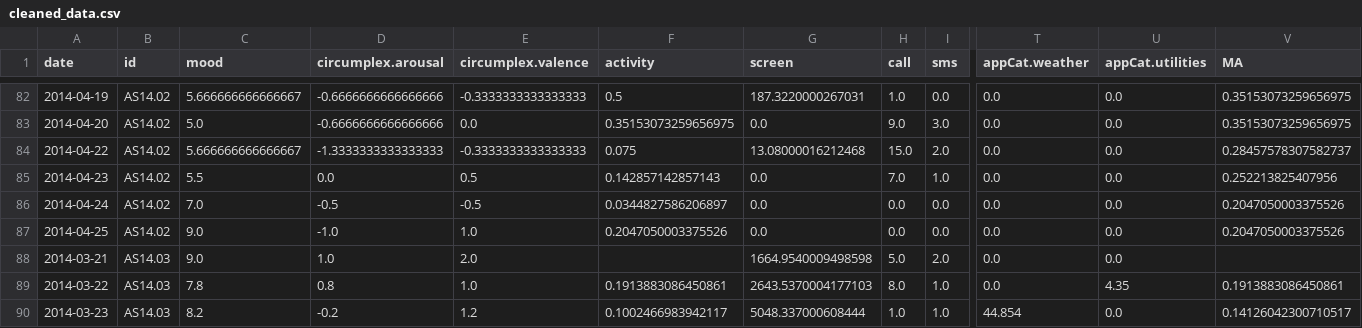
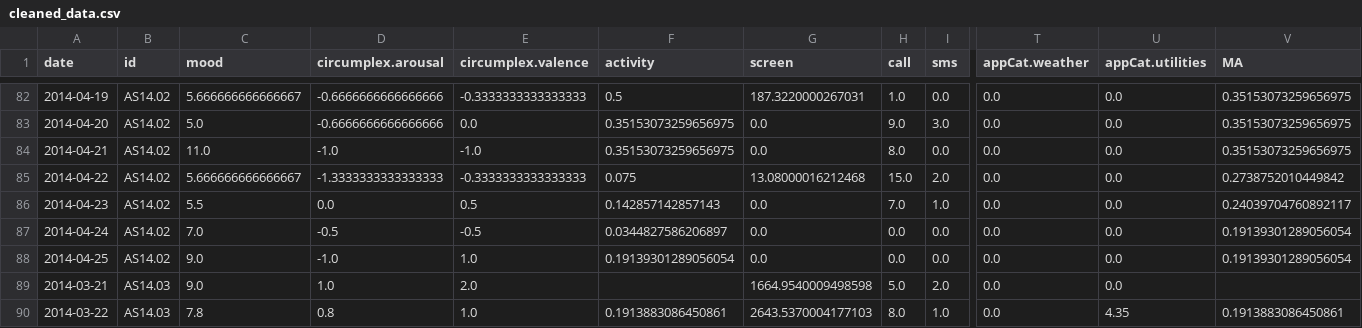
Before and after one commit to QST23/course_dmt, a CSV file: ass1/Datasets/cleaned_data.csv, drawn as a sheet; only a part is shown, gaps mark what is left out; the shorter side is filled out with more unchanged rows; addresses are those after the commit; rows hold the shown columns only; the diff names each change by its address in the sheet, - before the commit and + after, or states it on an @@ line.

```diff
--- a/ass1/Datasets/cleaned_data.csv
+++ b/ass1/Datasets/cleaned_data.csv
+row 84: 2014-04-21 | AS14.02 | 11.0 | -1.0 | -1.0 | 0.35153073259656975 | 0.0 | 8.0 | 0.0 | 0.0 | 0.0 | 0.35153073259656975
-V85 (MA): 0.28457578307582737
+V85 (MA): 0.2738752010449842
-V86 (MA): 0.252213825407956
+V86 (MA): 0.24039704760892117
-V87:V88 (MA): 0.2047050003375526
+V87:V88 (MA): 0.19139301289056054
-F88 (activity): 0.2047050003375526
+F88 (activity): 0.19139301289056054
```
Also changed, not shown: 2 other files.
